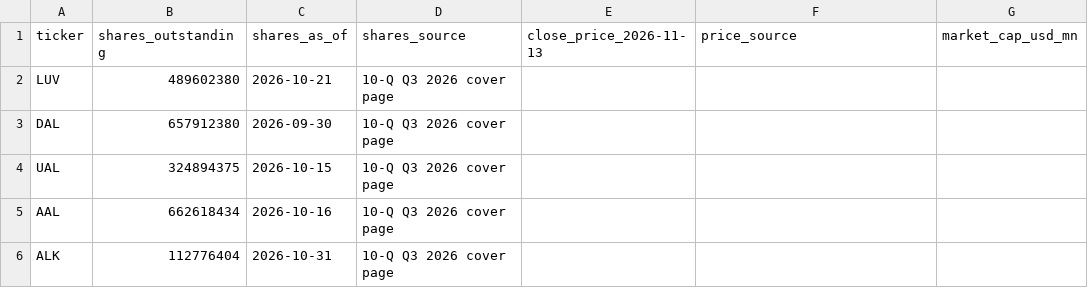
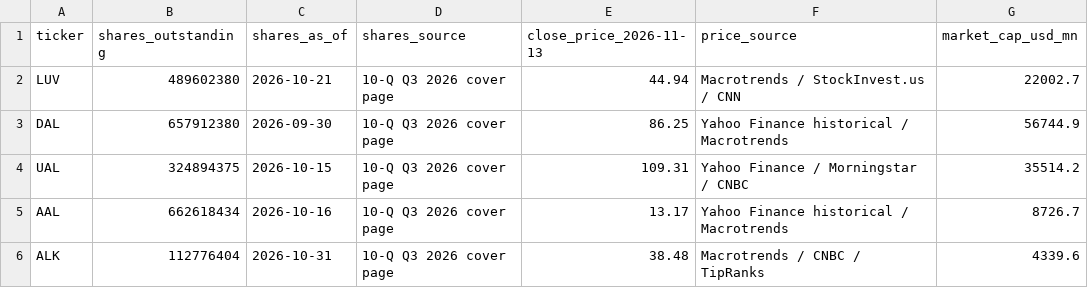
Before and after one commit to WeekeyZhou/Fe5105-Valuation, a CSV file: data/raw/market_data_2026-11-13.csv, drawn as a sheet.

Commit message:
Add all the processed data

```diff
--- a/data/raw/market_data_2026-11-13.csv
+++ b/data/raw/market_data_2026-11-13.csv
@@ -1,6 +1,6 @@
 ticker,shares_outstanding,shares_as_of,shares_source,close_price_2026-11-13,price_source,market_cap_usd_mn
-LUV,489602380,2026-10-21,"10-Q Q3 2026 cover page",,,
-DAL,657912380,2026-09-30,"10-Q Q3 2026 cover page",,,
-UAL,324894375,2026-10-15,"10-Q Q3 2026 cover page",,,
-AAL,662618434,2026-10-16,"10-Q Q3 2026 cover page",,,
-ALK,112776404,2026-10-31,"10-Q Q3 2026 cover page",,,
+LUV,489602380,2026-10-21,10-Q Q3 2026 cover page,44.94,Macrotrends / StockInvest.us / CNN,22002.7
+DAL,657912380,2026-09-30,10-Q Q3 2026 cover page,86.25,Yahoo Finance historical / Macrotrends,56744.9
+UAL,324894375,2026-10-15,10-Q Q3 2026 cover page,109.31,Yahoo Finance / Morningstar / CNBC,35514.2
+AAL,662618434,2026-10-16,10-Q Q3 2026 cover page,13.17,Yahoo Finance historical / Macrotrends,8726.7
+ALK,112776404,2026-10-31,10-Q Q3 2026 cover page,38.48,Macrotrends / CNBC / TipRanks,4339.6
```
Also changed, not shown: 19 other files.
